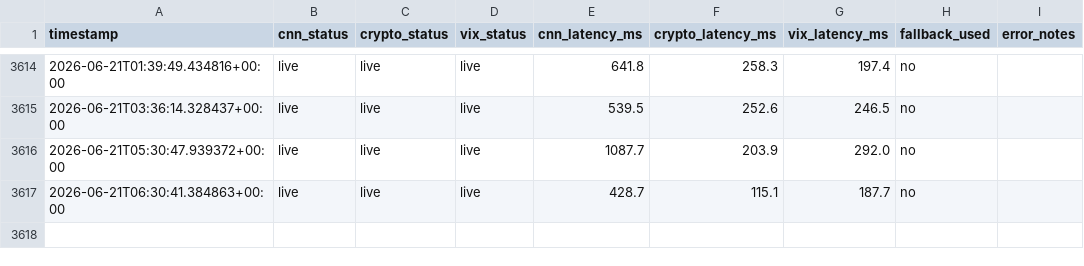
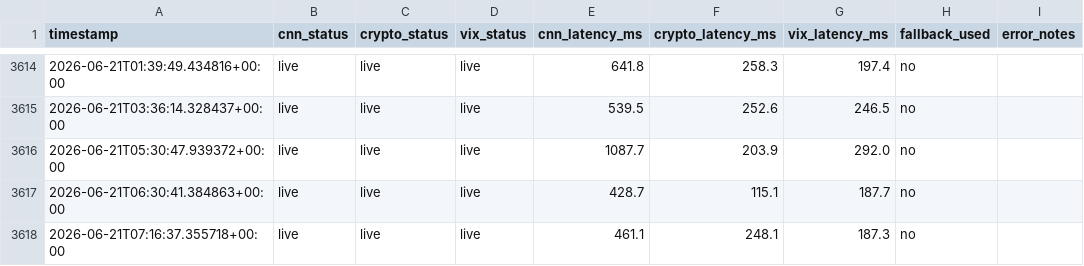
Before and after one commit to monarchcastle/Cloudy-Shiny, a CSV file: feed_health.csv, drawn as a sheet; only a part is shown, gaps mark what is left out; the diff names each change by its address in the sheet, - before the commit and + after, or states it on an @@ line.

```diff
--- a/feed_health.csv
+++ b/feed_health.csv
+row 3618: 2026-06-21T07:16:37.355718+00:00 | live | live | live | 461.1 | 248.1 | 187.3 | no
```
Also changed, not shown: sentiment_data.csv, 1 other file.
